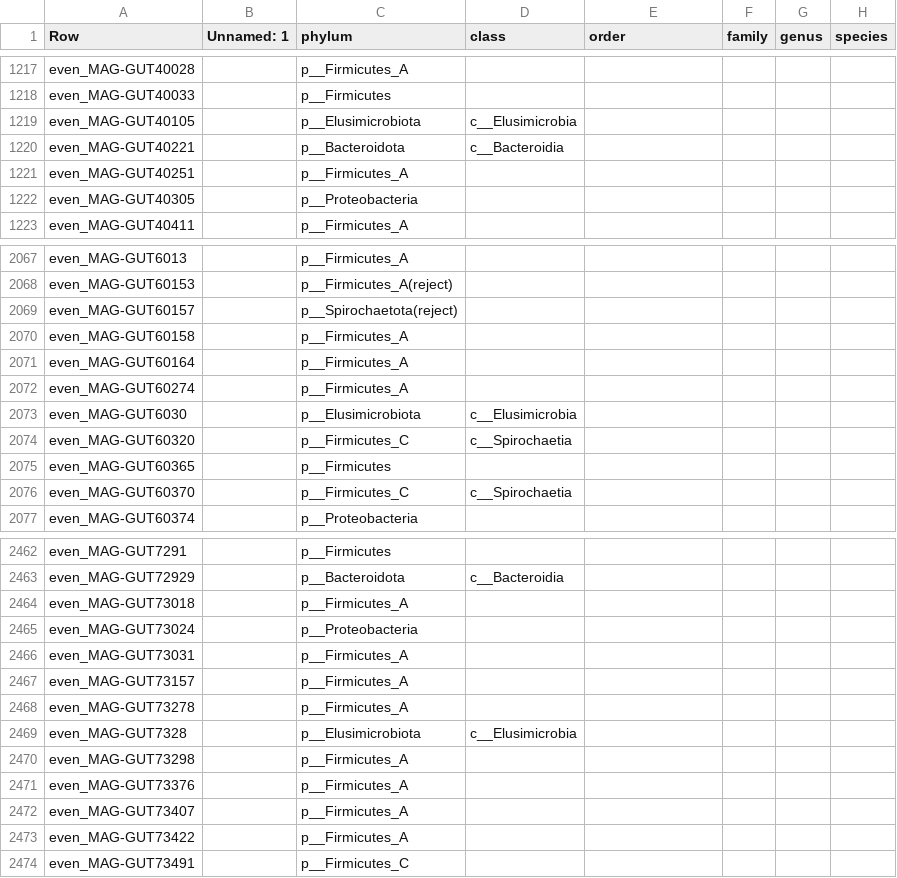
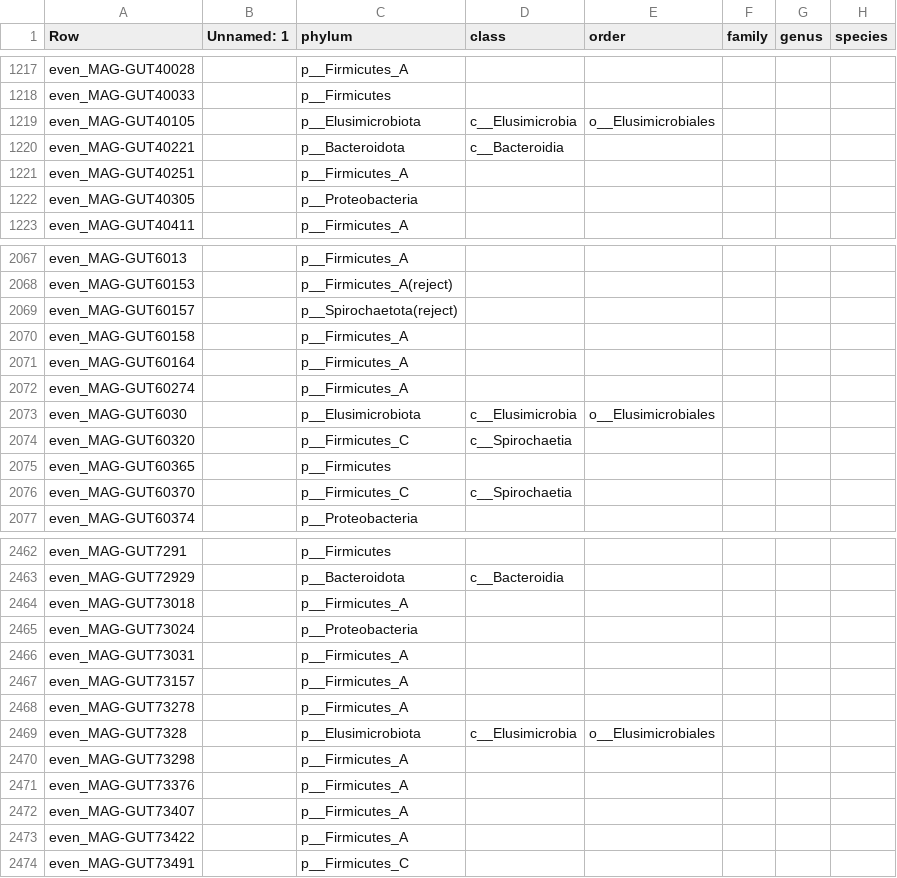
Before and after one commit to wxli0/MT-MAG, a CSV file: outputs-HGR-r202/HGR-prediction-full-path.csv, drawn as a sheet; only a part is shown, gaps mark what is left out; the diff names each change by its address in the sheet, - before the commit and + after, or states it on an @@ line.

Commit message:
updated outputs

```diff
--- a/outputs-HGR-r202/HGR-prediction-full-path.csv
+++ b/outputs-HGR-r202/HGR-prediction-full-path.csv
-E1219 (order): (empty)
+E1219 (order): o__Elusimicrobiales
-E2073 (order): (empty)
+E2073 (order): o__Elusimicrobiales
-E2469 (order): (empty)
+E2469 (order): o__Elusimicrobiales
```
Also changed, not shown: 1 other file.
